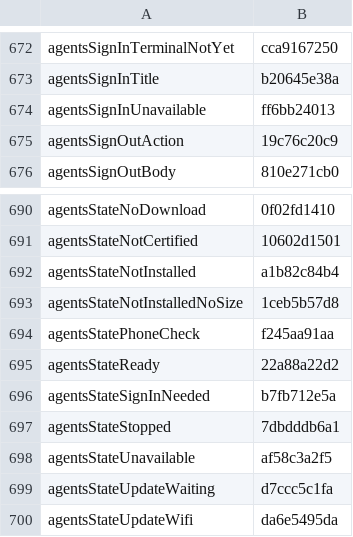
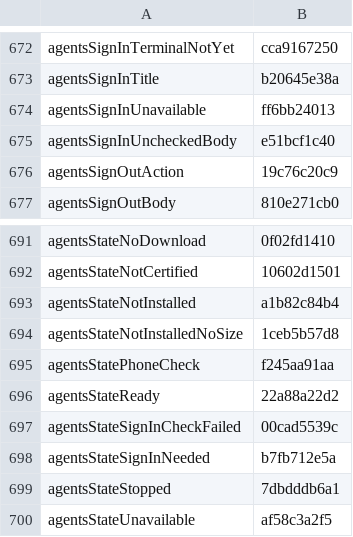
Before and after one commit to Eslamasabry/opencode-mobile-next, a TSV file: native/tools/strings/translation-state/ar.tsv, drawn as a sheet; only a part is shown, gaps mark what is left out; the shorter side is filled out with more unchanged rows.

```diff
--- a/native/tools/strings/translation-state/ar.tsv
+++ b/native/tools/strings/translation-state/ar.tsv
@@ -674,2 +674,3 @@ agentsSignInTitle	b20645e38a
 agentsSignInUnavailable	ff6bb24013
+agentsSignInUncheckedBody	e51bcf1c40
 agentsSignOutAction	19c76c20c9
@@ -695,2 +696,3 @@ agentsStatePhoneCheck	f245aa91aa
 agentsStateReady	22a88a22d2
+agentsStateSignInCheckFailed	00cad5539c
 agentsStateSignInNeeded	b7fb712e5a
```
Also changed, not shown: native/tools/strings/translation-state/es.tsv, native/tools/strings/translation-state/fr.tsv, 23 other files.
